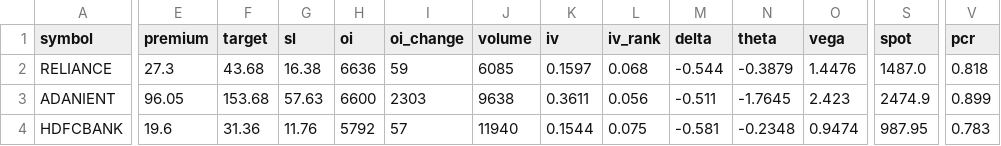
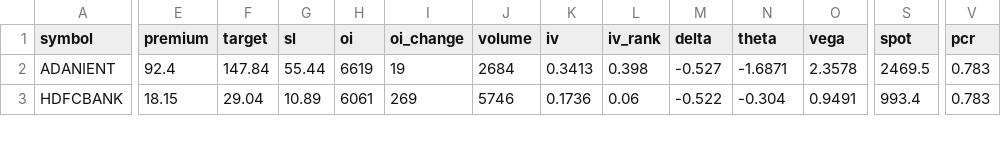
Before and after one commit to Vishalsnw/NIFTY_OPTIONS, a CSV file: active_suggestions.csv, drawn as a sheet; only a part is shown, gaps mark what is left out; removed rows and columns are numbered as before the commit, all else as after; rows hold the shown columns only; the diff covers the shown part only; the diff names each change by its address in the sheet, - before the commit and + after, or states it on an @@ line.

```diff
--- a/active_suggestions.csv
+++ b/active_suggestions.csv
-row 2: RELIANCE | 27.3 | 43.68 | 16.38 | 6636 | 59 | 6085 | 0.1597 | 0.068 | -0.544 | -0.3879 | 1.4476 | 1487.0 | 0.818
-E2 (premium): 96.05
+E2 (premium): 92.4
-F2 (target): 153.68
+F2 (target): 147.84
-G2 (sl): 57.63
+G2 (sl): 55.44
-H2 (oi): 6600
+H2 (oi): 6619
-I2 (oi_change): 2303
+I2 (oi_change): 19
-J2 (volume): 9638
+J2 (volume): 2684
-K2 (iv): 0.3611
+K2 (iv): 0.3413
-L2 (iv_rank): 0.056
+L2 (iv_rank): 0.398
-M2 (delta): -0.511
+M2 (delta): -0.527
-N2 (theta): -1.7645
+N2 (theta): -1.6871
-O2 (vega): 2.423
+O2 (vega): 2.3578
-S2 (spot): 2474.9
+S2 (spot): 2469.5
-V2 (pcr): 0.899
+V2 (pcr): 0.783
-E3 (premium): 19.6
+E3 (premium): 18.15
-F3 (target): 31.36
+F3 (target): 29.04
-G3 (sl): 11.76
+G3 (sl): 10.89
-H3 (oi): 5792
+H3 (oi): 6061
-I3 (oi_change): 57
+I3 (oi_change): 269
-J3 (volume): 11940
+J3 (volume): 5746
-K3 (iv): 0.1544
+K3 (iv): 0.1736
-L3 (iv_rank): 0.075
+L3 (iv_rank): 0.06
-M3 (delta): -0.581
+M3 (delta): -0.522
-N3 (theta): -0.2348
+N3 (theta): -0.304
-O3 (vega): 0.9474
+O3 (vega): 0.9491
-S3 (spot): 987.95
+S3 (spot): 993.4
```
Also changed, not shown: 2 added rows, 1 removed row and 13 edited cells elsewhere in this file.
